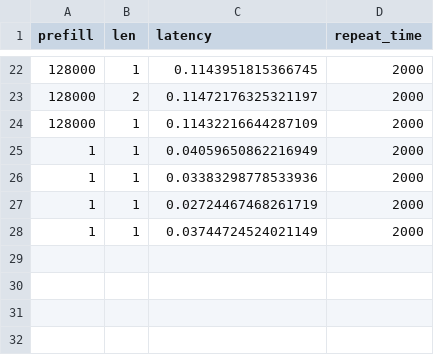
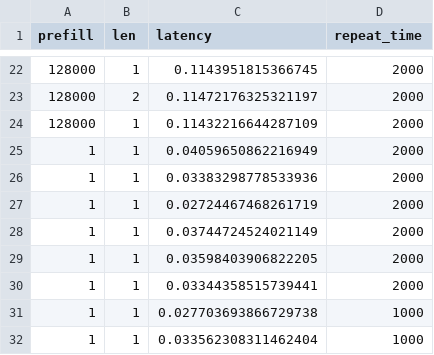
Before and after one commit to ranonrkm/TriForce-legacy, a CSV file: benchmark/report/L40_llama_7B_128K_flash.csv, drawn as a sheet; only a part is shown, gaps mark what is left out.

```diff
--- a/benchmark/report/L40_llama_7B_128K_flash.csv
+++ b/benchmark/report/L40_llama_7B_128K_flash.csv
@@ -28 +28,5 @@ prefill,len,latency,repeat_time
 1,1,0.03744724524021149,2000
+1,1,0.03598403906822205,2000
+1,1,0.03344358515739441,2000
+1,1,0.027703693866729738,1000
+1,1,0.033562308311462404,1000
```
Also changed, not shown: 4 other files.
